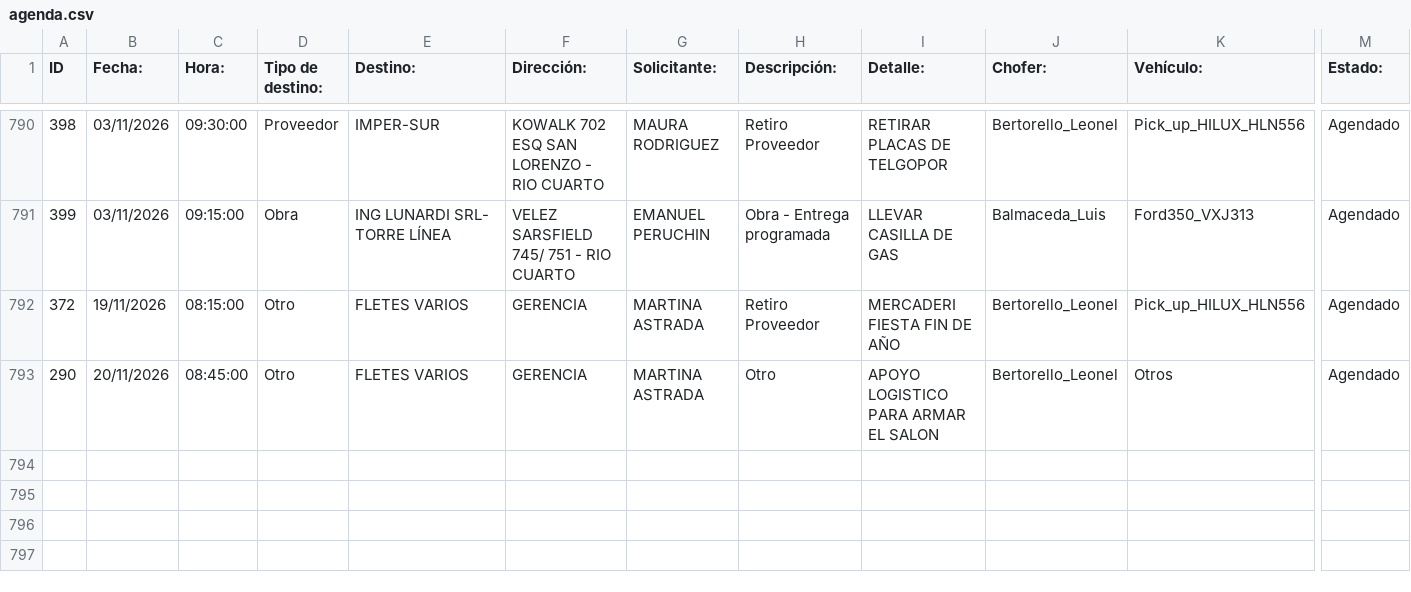
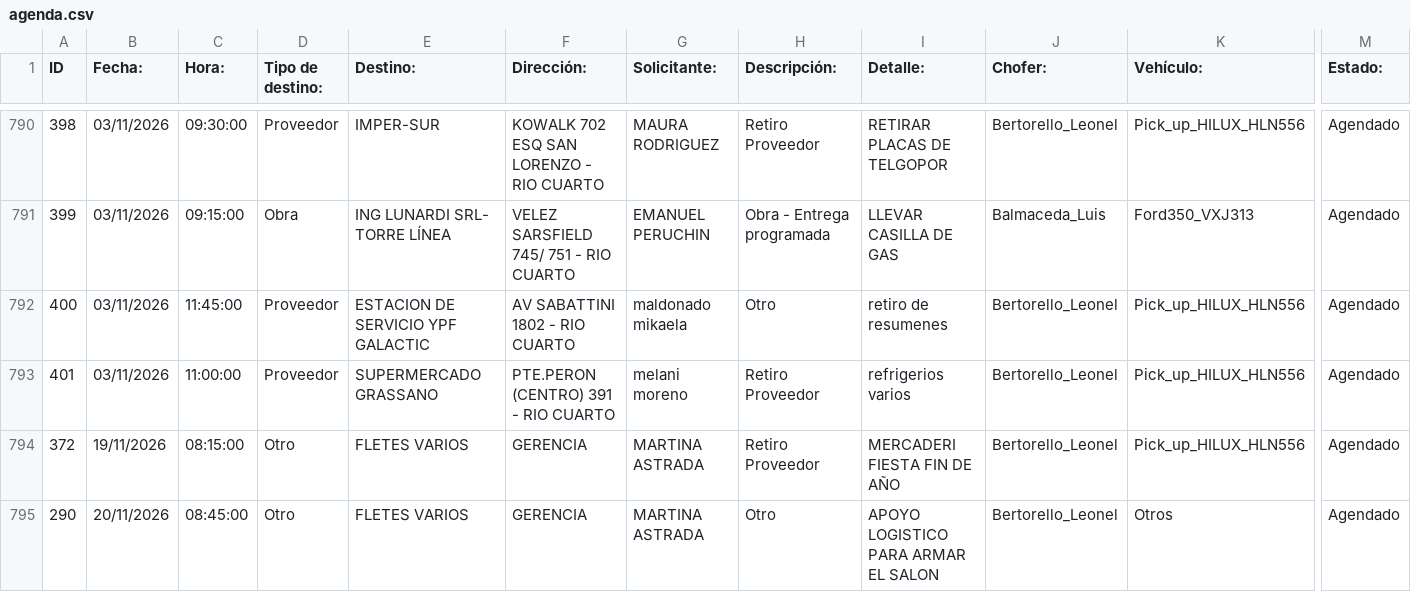
Before and after one commit to MEugenia96/agenda-deposito, a CSV file: agenda.csv, drawn as a sheet; only a part is shown, gaps mark what is left out; rows hold the shown columns only; the diff covers the shown part only; the diff names each change by its address in the sheet, - before the commit and + after, or states it on an @@ line.

Commit message:
Auto-update agenda

```diff
--- a/agenda.csv
+++ b/agenda.csv
+row 792: 400 | 03/11/2026 | 11:45:00 | Proveedor | ESTACION DE SERVICIO YPF GALACTIC | AV SABATTINI 1802 - RIO CUARTO | maldonado mikaela | Otro | retiro de resumenes | Bertorello_Leonel | Pick_up_HILUX_HLN556 | Agendado
+row 793: 401 | 03/11/2026 | 11:00:00 | Proveedor | SUPERMERCADO GRASSANO | PTE.PERON (CENTRO) 391 - RIO CUARTO | melani moreno | Retiro Proveedor | refrigerios varios | Bertorello_Leonel | Pick_up_HILUX_HLN556 | Agendado
```
Also changed, not shown: 3 added rows and 3 edited cells elsewhere in this file.
